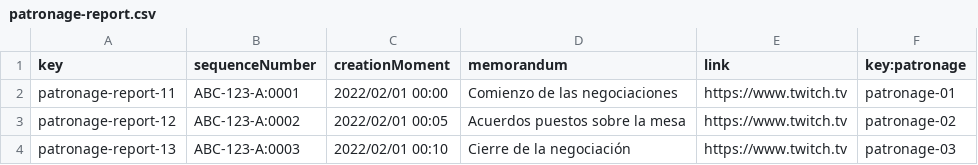
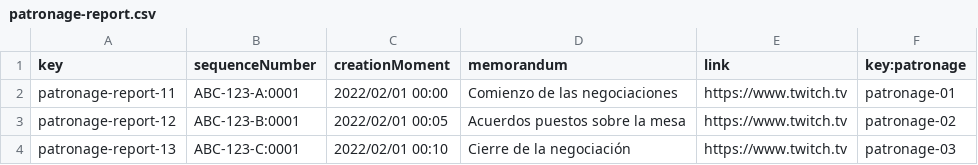
Before and after one commit to lausalbra/Acme-Toolkits, a CSV file: src/main/webapp/WEB-INF/resources/sample-data/patronage-report.csv, drawn as a sheet.

```diff
--- a/src/main/webapp/WEB-INF/resources/sample-data/patronage-report.csv
+++ b/src/main/webapp/WEB-INF/resources/sample-data/patronage-report.csv
@@ -2,3 +2,3 @@ key,sequenceNumber,creationMoment,memorandum,link,key:patronage
 patronage-report-11,ABC-123-A:0001,2022/02/01 00:00,Comienzo de las negociaciones,https://www.twitch.tv,patronage-01
-patronage-report-12,ABC-123-A:0002,2022/02/01 00:05,Acuerdos puestos sobre la mesa,https://www.twitch.tv,patronage-02
-patronage-report-13,ABC-123-A:0003,2022/02/01 00:10,Cierre de la negociación,https://www.twitch.tv,patronage-03
+patronage-report-12,ABC-123-B:0001,2022/02/01 00:05,Acuerdos puestos sobre la mesa,https://www.twitch.tv,patronage-02
+patronage-report-13,ABC-123-C:0001,2022/02/01 00:10,Cierre de la negociación,https://www.twitch.tv,patronage-03
```
Also changed, not shown: 10 other files.
